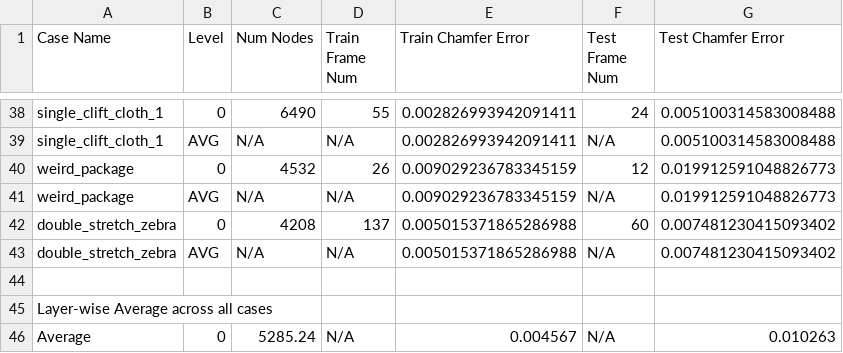
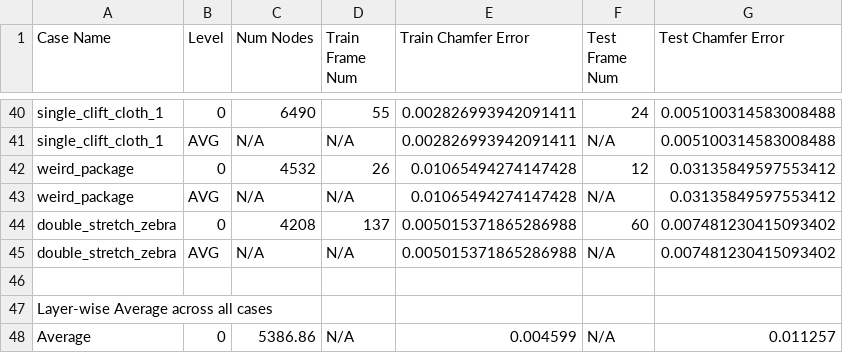
Before and after one commit to Merealtea/EvoSpring, a CSV file: results/final_global_results.csv, drawn as a sheet; only a part is shown, gaps mark what is left out; the diff covers the shown part only.

Commit message:
Add stiffness and damping downsample in progressive training; Add random reducer in training

```diff
--- a/results/final_global_results.csv
+++ b/results/final_global_results.csv
@@ -39,4 +41,4 @@ single_clift_cloth_1,0,6490,55,0.002826993942091411,24,0.005100314583008488
 single_clift_cloth_1,AVG,N/A,N/A,0.002826993942091411,N/A,0.005100314583008488
-weird_package,0,4532,26,0.009029236783345159,12,0.019912591048826773
-weird_package,AVG,N/A,N/A,0.009029236783345159,N/A,0.019912591048826773
+weird_package,0,4532,26,0.01065494274147428,12,0.03135849597553412
+weird_package,AVG,N/A,N/A,0.01065494274147428,N/A,0.03135849597553412
 double_stretch_zebra,0,4208,137,0.005015371865286988,60,0.007481230415093402
@@ -45,2 +47,2 @@ double_stretch_zebra,AVG,N/A,N/A,0.005015371865286988,N/A,0.007481230415093402
 Layer-wise Average across all cases
-Average,0,5285.24,N/A,0.004567,N/A,0.010263
+Average,0,5386.86,N/A,0.004599,N/A,0.011257
```
Also changed, not shown: 2 added rows and 44 edited cells elsewhere in this file, results/final_global_track.csv, 18 other files.
